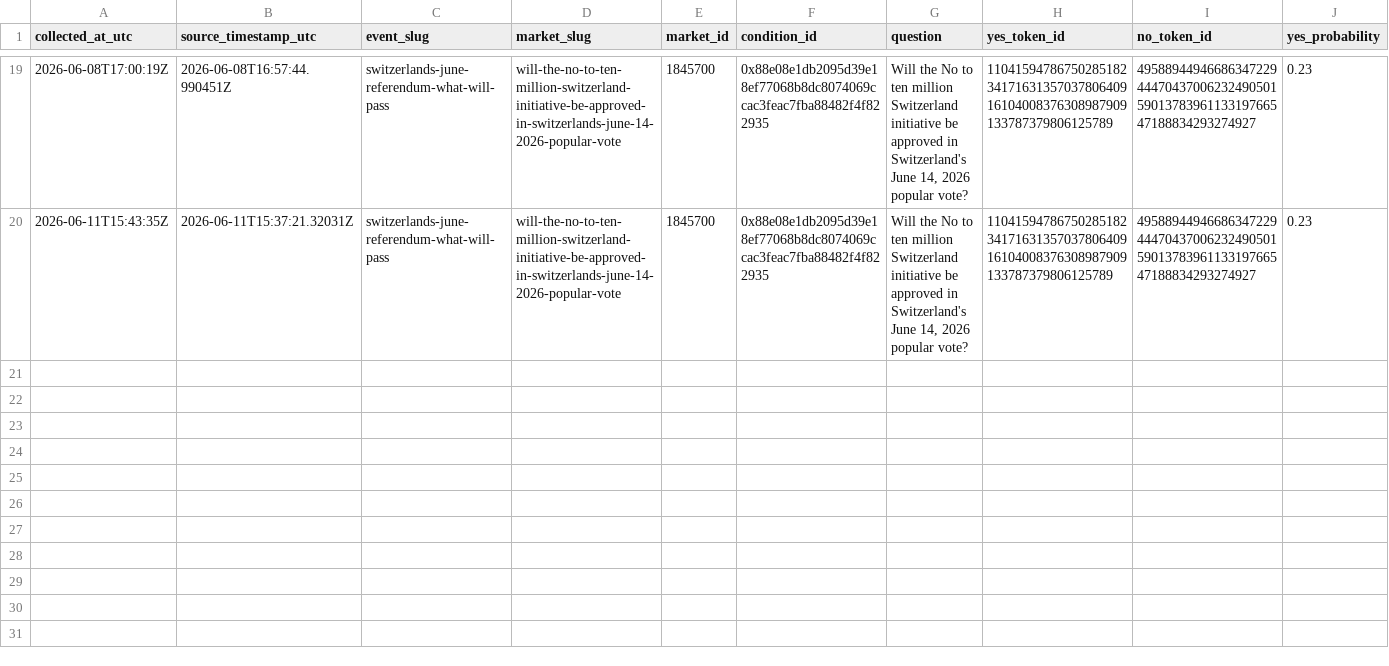
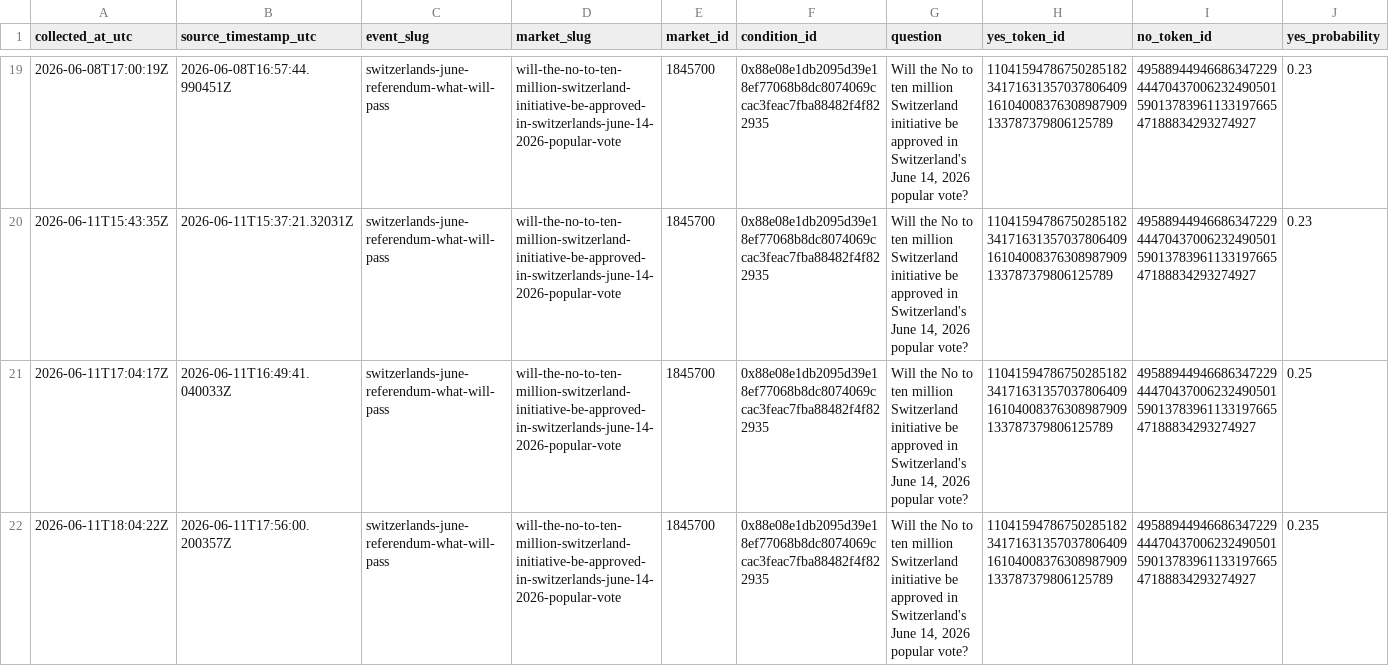
Before and after one commit to Pablozh123/multi-agent-orchestration-informational-efficiency, a CSV file: data/results/swiss_referendum_10mio_polymarket_snapshots.csv, drawn as a sheet; only a part is shown, gaps mark what is left out; rows hold the shown columns only; the diff covers the shown part only; the diff names each change by its address in the sheet, - before the commit and + after, or states it on an @@ line.

Commit message:
data: refresh swiss referendum running artifacts

```diff
--- a/data/results/swiss_referendum_10mio_polymarket_snapshots.csv
+++ b/data/results/swiss_referendum_10mio_polymarket_snapshots.csv
+row 21: 2026-06-11T17:04:17Z | 2026-06-11T16:49:41.040033Z | switzerlands-june-referendum-what-will-pass | will-the-no-to-ten-million-switzerland-initiative-be-approved-in-switzerlands-june-14-2026-popular-vote | 1845700 | 0x88e08e1db2095d39e18ef77068b8dc8074069ccac3feac7fba88482f4f822935 | Will the No to ten million Switzerland initiative be approved in Switzerland's June 14, 2026 popular vote? | 110415947867502851823417163135703780640916104008376308987909133787379806125789 | 49588944946686347229444704370062324905015901378396113319766547188834293274927 | 0.25
+row 22: 2026-06-11T18:04:22Z | 2026-06-11T17:56:00.200357Z | switzerlands-june-referendum-what-will-pass | will-the-no-to-ten-million-switzerland-initiative-be-approved-in-switzerlands-june-14-2026-popular-vote | 1845700 | 0x88e08e1db2095d39e18ef77068b8dc8074069ccac3feac7fba88482f4f822935 | Will the No to ten million Switzerland initiative be approved in Switzerland's June 14, 2026 popular vote? | 110415947867502851823417163135703780640916104008376308987909133787379806125789 | 49588944946686347229444704370062324905015901378396113319766547188834293274927 | 0.235
```
Also changed, not shown: 5 added rows elsewhere in this file, data/results/swiss_referendum_10mio_auto_refresh_log.csv, data/results/swiss_referendum_10mio_comparison.csv, 10 other files.
